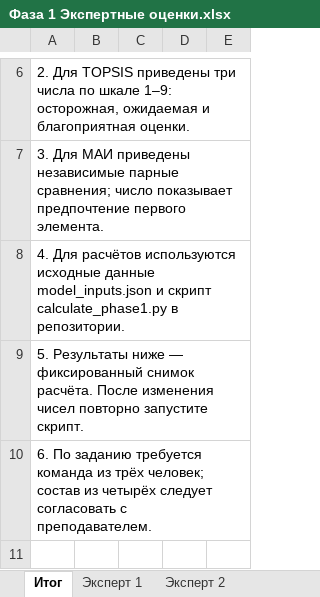
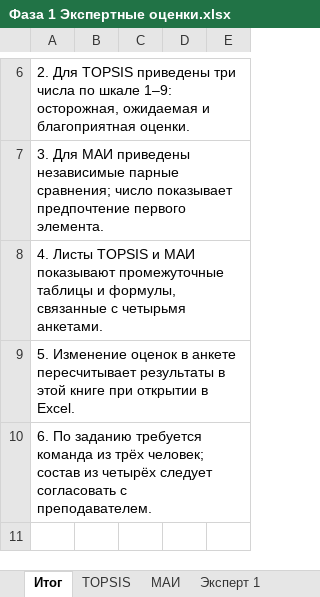
Before and after one commit to rewqaz/project_management_19team, an Excel workbook: Фаза 1 - Выбор концепции проекта/Данные и расчёты/Фаза 1 Экспертные оценки.xlsx, sheet Итог, drawn as a sheet; only a part is shown, gaps mark what is left out; values as stored, in another font and other column widths than the file's, no borders; the diff names each change by its address in the sheet, - before the commit and + after, or states it on an @@ line.

Commit message:
Present phase 1 calculations as spreadsheet tables

```diff
--- a/Фаза 1 - Выбор концепции проекта/Данные и расчёты/Фаза 1 Экспертные оценки.xlsx (sheet Итог)
+++ b/Фаза 1 - Выбор концепции проекта/Данные и расчёты/Фаза 1 Экспертные оценки.xlsx (sheet Итог)
+sheet tab: TOPSIS
+sheet tab: МАИ
-A8: 4. Для расчётов используются исходные данные model_inputs.json и скрипт calculate_phase1.py в репозитории.
+A8: 4. Листы TOPSIS и МАИ показывают промежуточные таблицы и формулы, связанные с четырьмя анкетами.
-A9: 5. Результаты ниже — фиксированный снимок расчёта. После изменения чисел повторно запустите скрипт.
+A9: 5. Изменение оценок в анкете пересчитывает результаты в этой книге при открытии в Excel.
```
Also changed, not shown: 13 other files.
